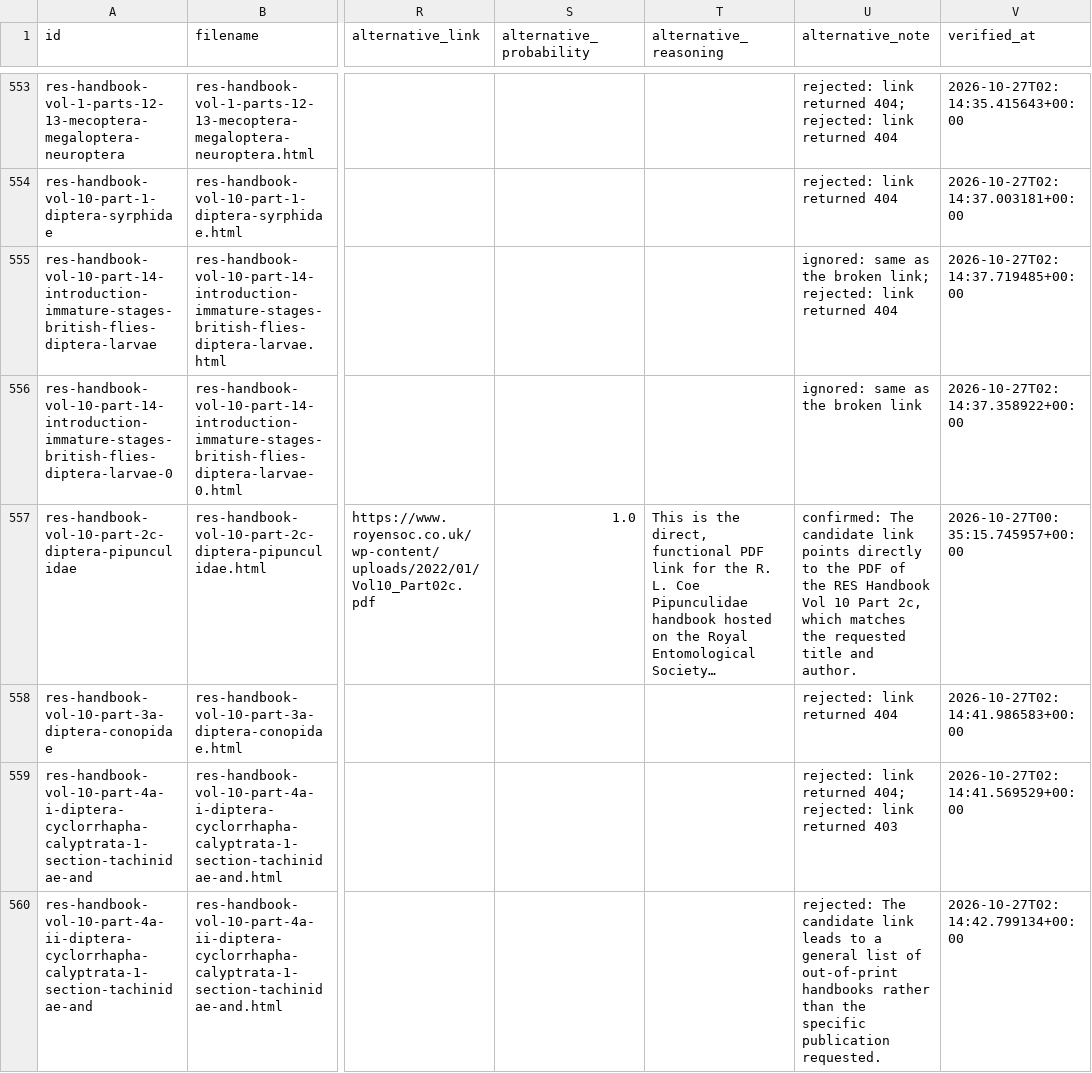
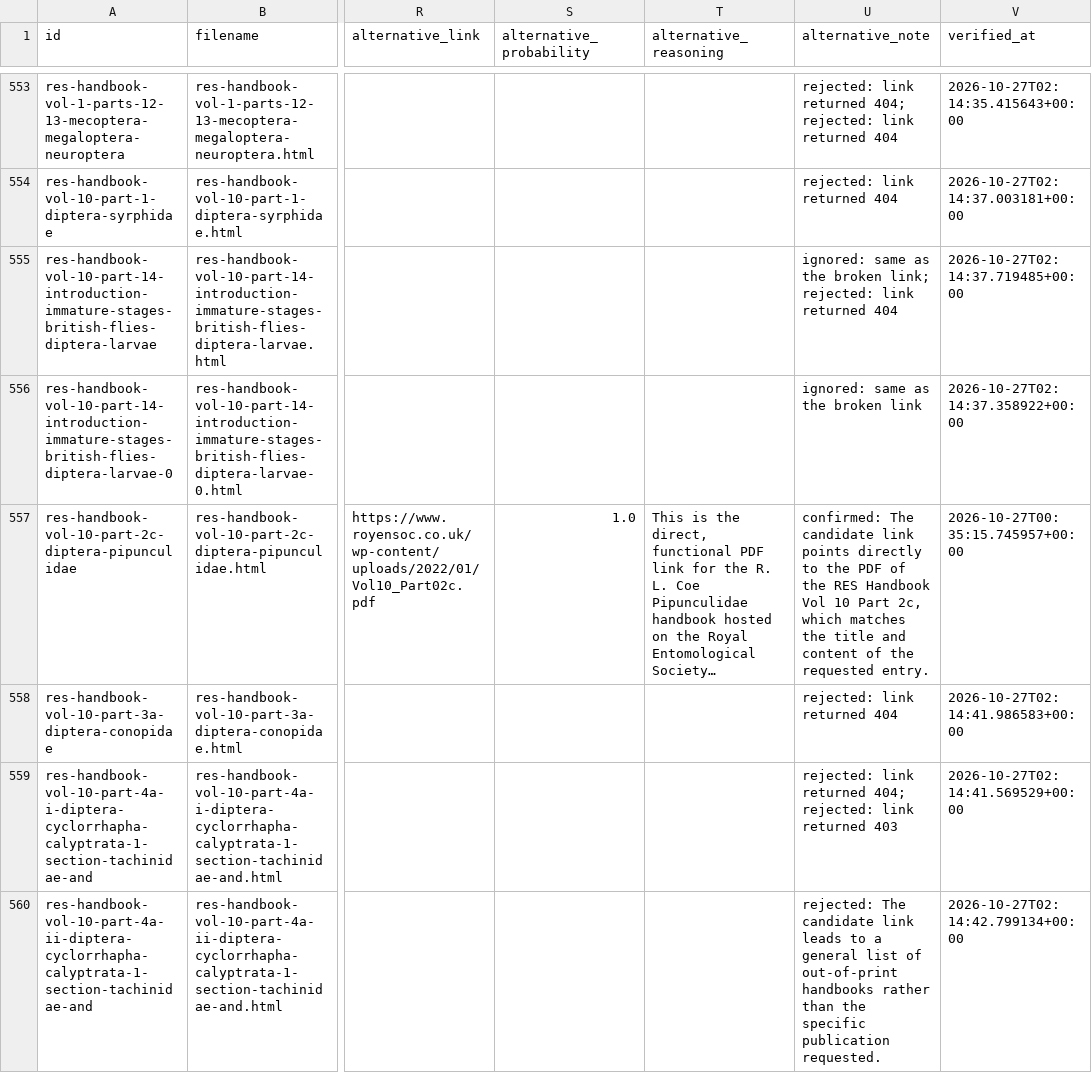
Before and after one commit to charlesroper/FSCLegacy-fscbiodiversity.uk-idsignpost, a CSV file: idsignpost.csv, drawn as a sheet; only a part is shown, gaps mark what is left out; long unchanged cells end in …; the diff covers the shown part only; the diff names each change by its address in the sheet, - before the commit and + after, or states it on an @@ line.

Commit message:
Revalidate alternatives with page text
Recheck all 80 stored alternatives after adding page text to the
confirmation prompt. Two pages were rejected.

The BMIG identification index listed many keys and offered none, so the
rejection is correct. The BSBI Plant Crib landing page was rejected
even though the conifers section lives inside it; the landing page links
to that section, which passed confirmation, so the specific URL is now
stored.

The catalog holds 79 alternatives, each with an acceptance note.

```diff
--- a/idsignpost.csv
+++ b/idsignpost.csv
-U557 (alternative_note): …matches the requested title and author.
+U557 (alternative_note): …matches the title and content of the requested entry.
```
Also changed, not shown: 84 edited cells elsewhere in this file, 4 other files.
